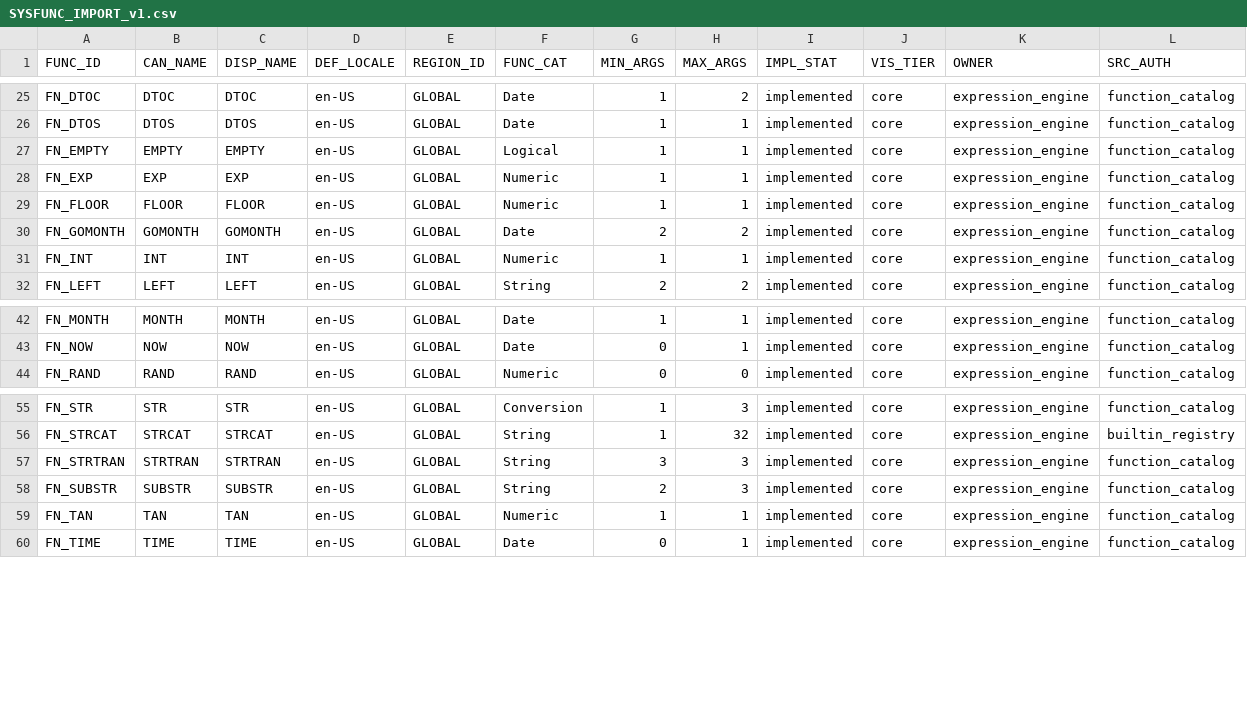
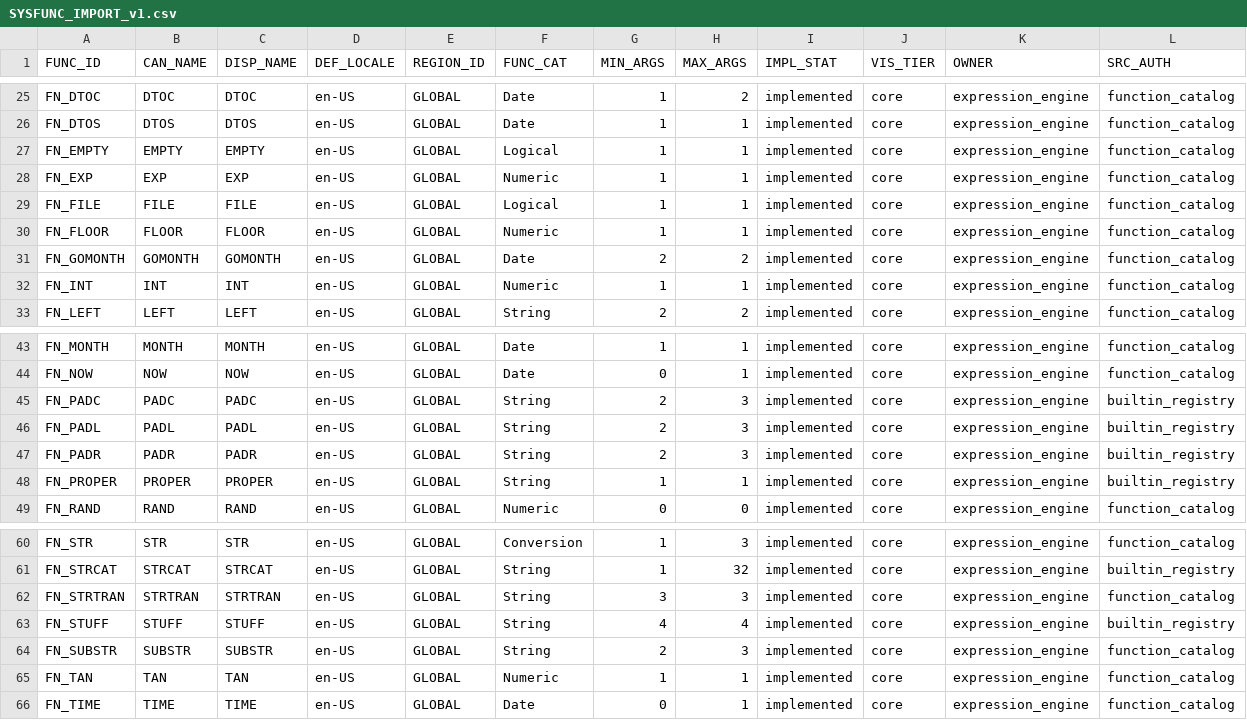
Before and after one commit to deraldg/x64base, a CSV file: dottalkpp/data/scripts/metadata/SYSFUNC_IMPORT_v1.csv, drawn as a sheet; only a part is shown, gaps mark what is left out; rows hold the shown columns only; the diff names each change by its address in the sheet, - before the commit and + after, or states it on an @@ line.

Commit message:
SYSFUNC: add the missing FILE row, the one implemented function the catalog never carried

```diff
--- a/dottalkpp/data/scripts/metadata/SYSFUNC_IMPORT_v1.csv
+++ b/dottalkpp/data/scripts/metadata/SYSFUNC_IMPORT_v1.csv
+row 29: FN_FILE | FILE | FILE | en-US | GLOBAL | Logical | 1 | 1 | implemented | core | expression_engine | function_catalog
+row 45: FN_PADC | PADC | PADC | en-US | GLOBAL | String | 2 | 3 | implemented | core | expression_engine | builtin_registry
+row 46: FN_PADL | PADL | PADL | en-US | GLOBAL | String | 2 | 3 | implemented | core | expression_engine | builtin_registry
+row 47: FN_PADR | PADR | PADR | en-US | GLOBAL | String | 2 | 3 | implemented | core | expression_engine | builtin_registry
+row 48: FN_PROPER | PROPER | PROPER | en-US | GLOBAL | String | 1 | 1 | implemented | core | expression_engine | builtin_registry
+row 63: FN_STUFF | STUFF | STUFF | en-US | GLOBAL | String | 4 | 4 | implemented | core | expression_engine | builtin_registry
```
Also changed, not shown: 1 other file.
